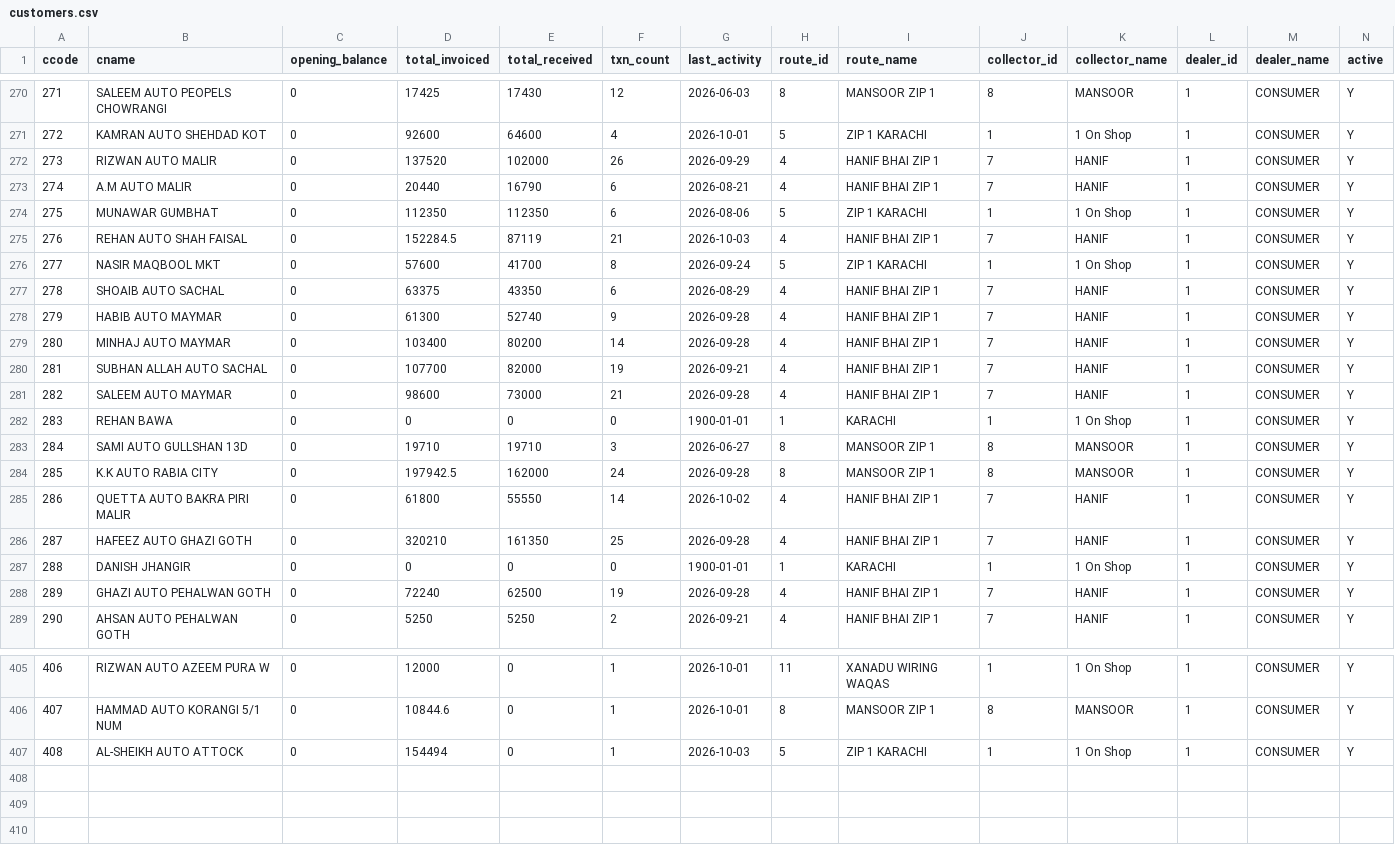
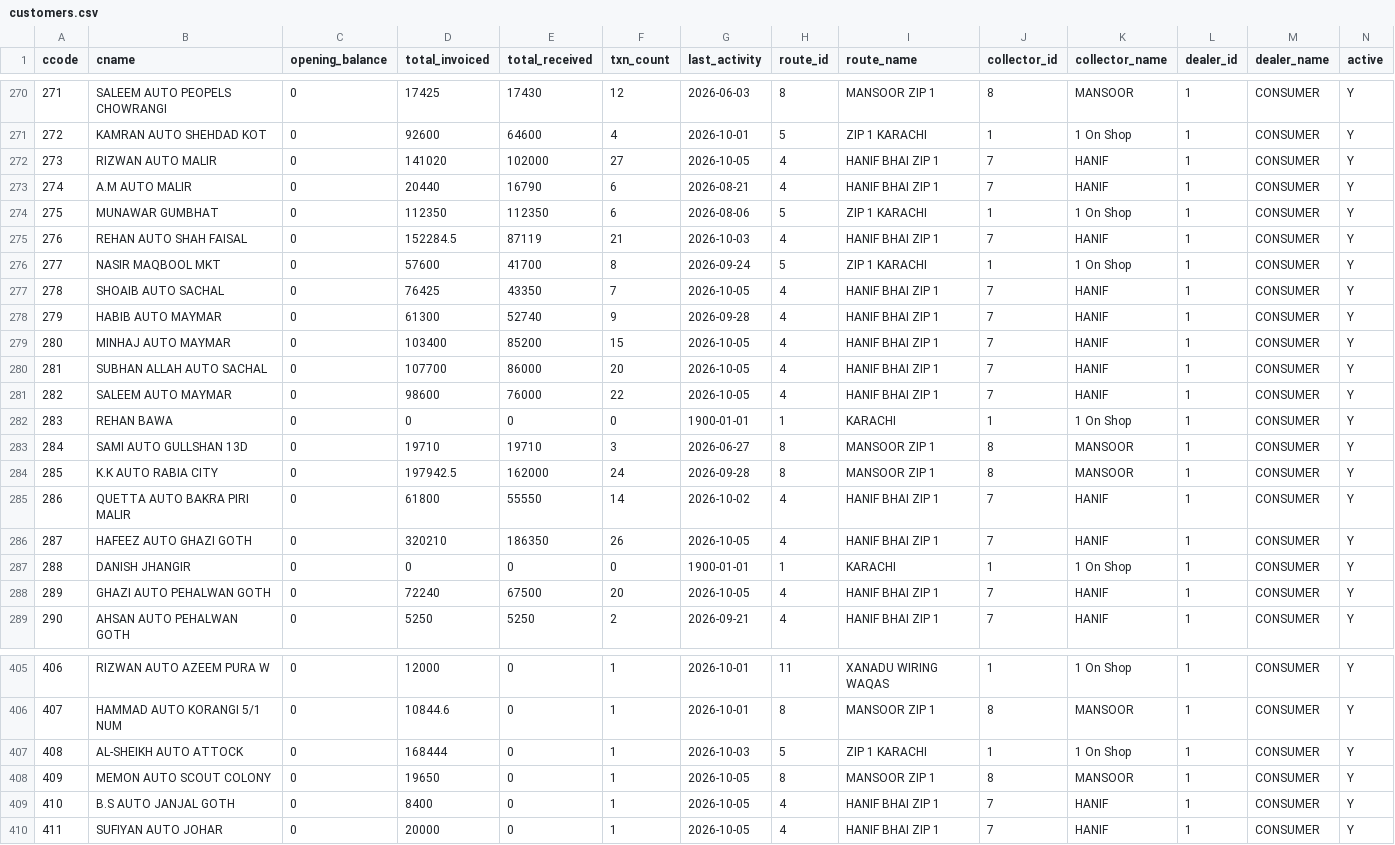
Before and after one commit to ahmedvohrra/zip1_naveed_daily_EXPORT, a CSV file: customers.csv, drawn as a sheet; only a part is shown, gaps mark what is left out; rows hold the shown columns only; the diff covers the shown part only; the diff names each change by its address in the sheet, - before the commit and + after, or states it on an @@ line.

```diff
--- a/customers.csv
+++ b/customers.csv
-D272 (total_invoiced): 137520
+D272 (total_invoiced): 141020
-F272 (txn_count): 26
+F272 (txn_count): 27
-G272 (last_activity): 2026-09-29
+G272 (last_activity): 2026-10-05
-D277 (total_invoiced): 63375
+D277 (total_invoiced): 76425
-F277 (txn_count): 6
+F277 (txn_count): 7
-G277 (last_activity): 2026-08-29
+G277 (last_activity): 2026-10-05
-E279 (total_received): 80200
+E279 (total_received): 85200
-F279 (txn_count): 14
+F279 (txn_count): 15
-G279 (last_activity): 2026-09-28
+G279 (last_activity): 2026-10-05
-E280 (total_received): 82000
+E280 (total_received): 86000
-F280 (txn_count): 19
+F280 (txn_count): 20
-G280 (last_activity): 2026-09-21
+G280 (last_activity): 2026-10-05
-E281 (total_received): 73000
+E281 (total_received): 76000
-F281 (txn_count): 21
+F281 (txn_count): 22
-G281 (last_activity): 2026-09-28
+G281 (last_activity): 2026-10-05
-E286 (total_received): 161350
+E286 (total_received): 186350
-F286 (txn_count): 25
+F286 (txn_count): 26
-G286 (last_activity): 2026-09-28
+G286 (last_activity): 2026-10-05
-E288 (total_received): 62500
+E288 (total_received): 67500
-F288 (txn_count): 19
+F288 (txn_count): 20
-G288 (last_activity): 2026-09-28
+G288 (last_activity): 2026-10-05
-D407 (total_invoiced): 154494
+D407 (total_invoiced): 168444
+row 408: 409 | MEMON AUTO SCOUT COLONY | 0 | 19650 | 0 | 1 | 2026-10-05 | 8 | MANSOOR ZIP 1 | 8 | MANSOOR | 1 | CONSUMER | Y
+row 409: 410 | B.S AUTO JANJAL GOTH | 0 | 8400 | 0 | 1 | 2026-10-05 | 4 | HANIF BHAI ZIP 1 | 7 | HANIF | 1 | CONSUMER | Y
+row 410: 411 | SUFIYAN AUTO JOHAR | 0 | 20000 | 0 | 1 | 2026-10-05 | 4 | HANIF BHAI ZIP 1 | 7 | HANIF | 1 | CONSUMER | Y
```
Also changed, not shown: 107 edited cells elsewhere in this file, invoice_lines.csv, invoices.csv, 7 other files.
